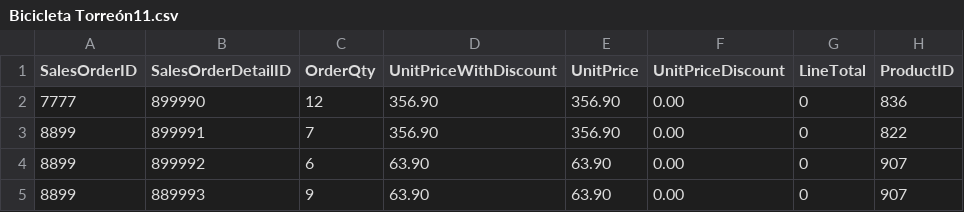
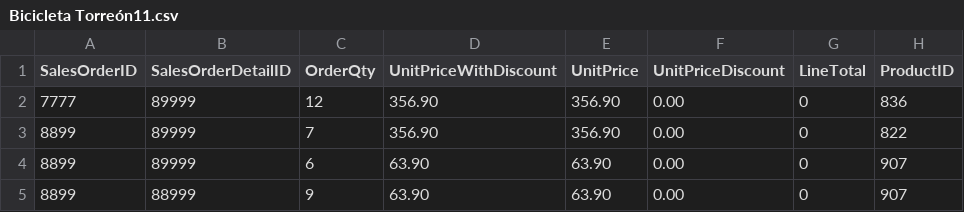
Before and after one commit to milton1999k/mineria-, a CSV file: Bicicleta Torreón11.csv, drawn as a sheet; only a part is shown; the diff names each change by its address in the sheet, - before the commit and + after, or states it on an @@ line.

Commit message:
Update Bicicleta Torreón11.csv

```diff
--- a/Bicicleta Torreón11.csv
+++ b/Bicicleta Torreón11.csv
-B2 (SalesOrderDetailID): 899990
+B2 (SalesOrderDetailID): 89999
-B3 (SalesOrderDetailID): 899991
+B3 (SalesOrderDetailID): 89999
-B4 (SalesOrderDetailID): 899992
+B4 (SalesOrderDetailID): 89999
-B5 (SalesOrderDetailID): 889993
+B5 (SalesOrderDetailID): 88999
```
